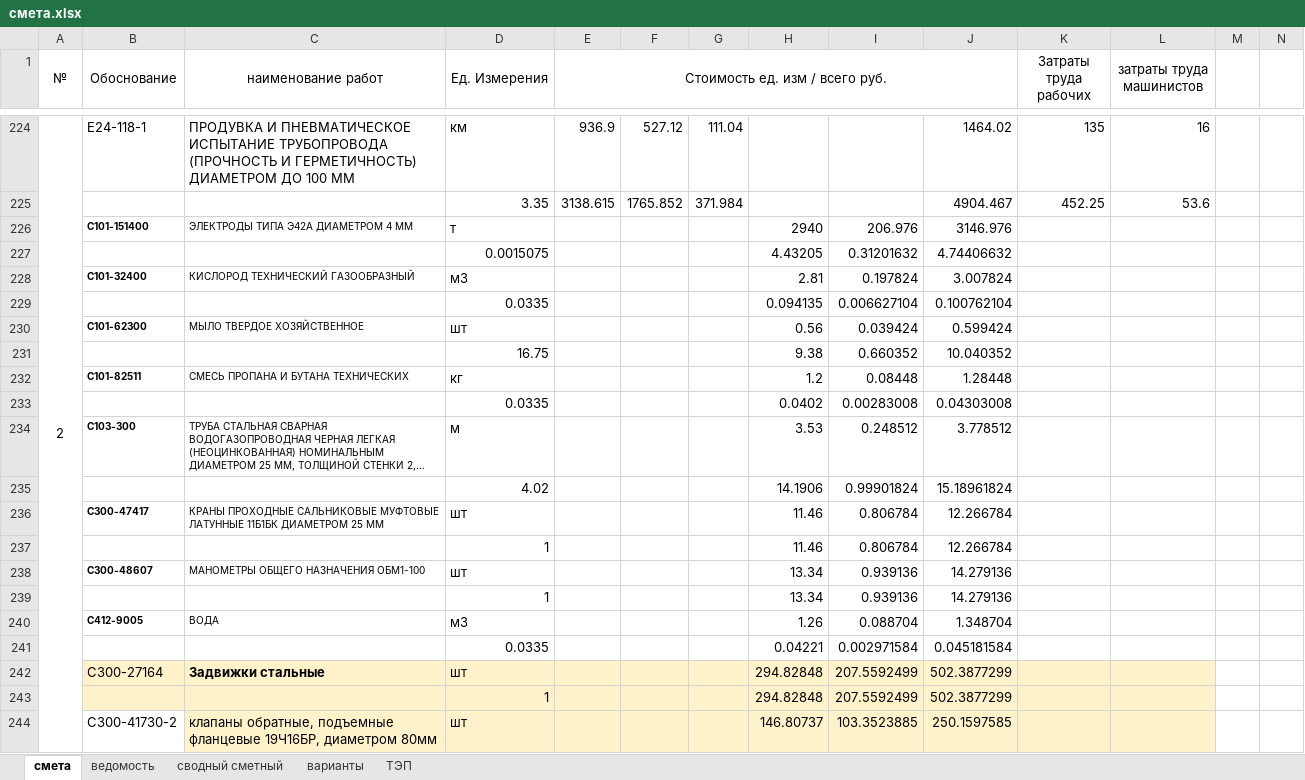
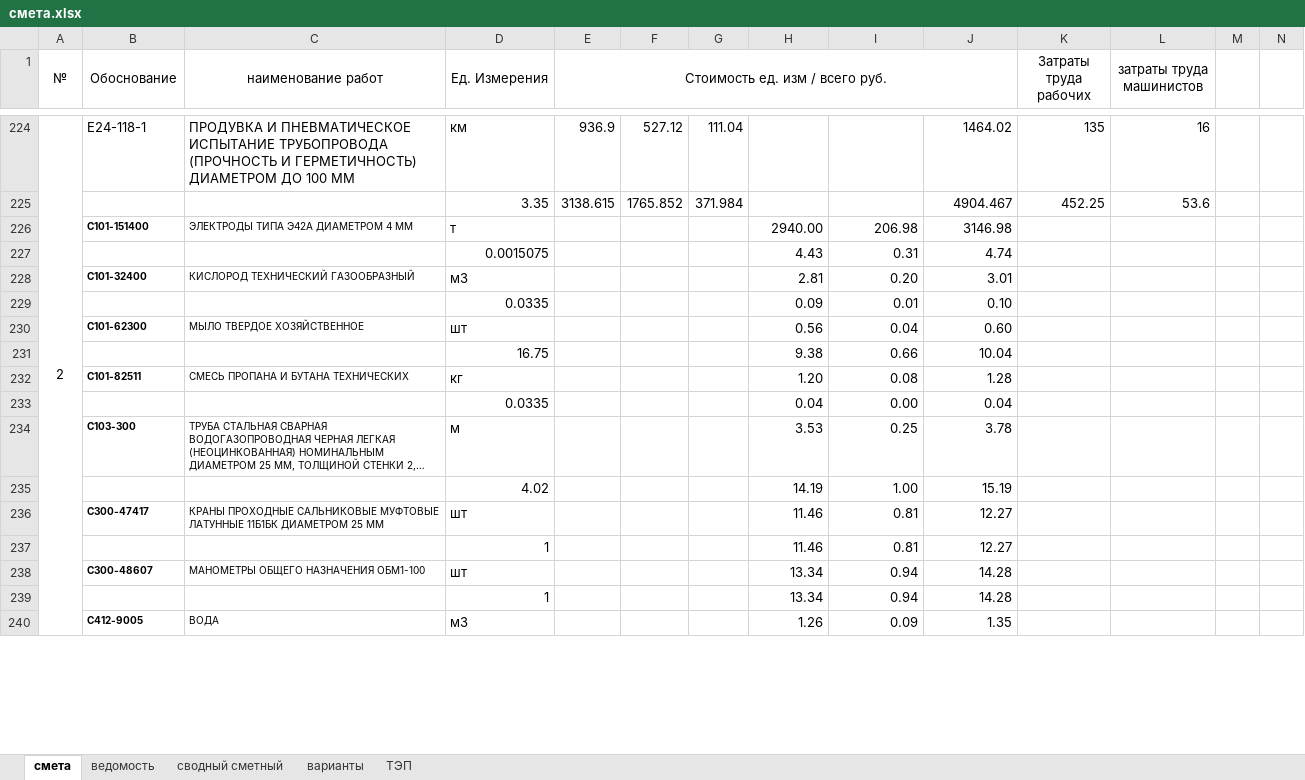
Before and after one commit to vetrogon-sys/ASK_Diplom, an Excel workbook: economicPart/calculation/смета.xlsx, sheet смета, drawn as a sheet; only a part is shown, gaps mark what is left out; long unchanged cells end in …; values as stored, in another font and other column widths than the file's, no borders; removed rows and columns are numbered as before the commit, all else as after; rows hold the shown columns only; the diff covers the shown part only; the diff names each change by its address in the sheet, - before the commit and + after, or states it on an @@ line.

```diff
--- a/economicPart/calculation/смета.xlsx (sheet смета)
+++ b/economicPart/calculation/смета.xlsx (sheet смета)
-H226: 2940
+H226: 2940.00
-I226: 206.976
+I226: 206.98
-J226: 3146.976
+J226: 3146.98
-row 227:  |  |  | 0.0015075 |  |  |  | 4.43205 | 0.31201632 | 4.74406632
+row 227:  |  |  | 0.0015075 |  |  |  | 4.43 | 0.31 | 4.74
-I228: 0.197824
+I228: 0.20
-J228: 3.007824
+J228: 3.01
-row 229:  |  |  | 0.0335 |  |  |  | 0.094135 | 0.006627104 | 0.100762104
+row 229:  |  |  | 0.0335 |  |  |  | 0.09 | 0.01 | 0.10
-I230: 0.039424
+I230: 0.04
-J230: 0.599424
+J230: 0.60
-I231: 0.660352
+I231: 0.66
-J231: 10.040352
+J231: 10.04
-H232: 1.2
+H232: 1.20
-I232: 0.08448
+I232: 0.08
-J232: 1.28448
+J232: 1.28
-row 233:  |  |  | 0.0335 |  |  |  | 0.0402 | 0.00283008 | 0.04303008
+row 233:  |  |  | 0.0335 |  |  |  | 0.04 | 0.00 | 0.04
-I234: 0.248512
+I234: 0.25
-J234: 3.778512
+J234: 3.78
-row 235:  |  |  | 4.02 |  |  |  | 14.1906 | 0.99901824 | 15.18961824
+row 235:  |  |  | 4.02 |  |  |  | 14.19 | 1.00 | 15.19
-I236:I237: 0.806784
+I236:I237: 0.81
-J236:J237: 12.266784
+J236:J237: 12.27
-I238:I239: 0.939136
+I238:I239: 0.94
-J238:J239: 14.279136
+J238:J239: 14.28
-I240: 0.088704
+I240: 0.09
-J240: 1.348704
+J240: 1.35
-row 241:  |  |  | 0.0335 |  |  |  | 0.04221 | 0.002971584 | 0.045181584
-row 242:  | С300-27164 | Задвижки стальные | шт |  |  |  | 294.82848 | 207.5592499 | 502.3877299
-row 243:  |  |  | 1 |  |  |  | 294.82848 | 207.5592499 | 502.3877299
-row 244:  | С300-41730-2 | клапаны обратные, подъемные фланцевые 19Ч16БР, диаметром 80мм | шт |  |  |  | 146.80737 | 103.3523885 | 250.1597585
```
Also changed, not shown: 28 added rows, 24 removed rows and 19 edited cells elsewhere in this sheet, 5 other files.
